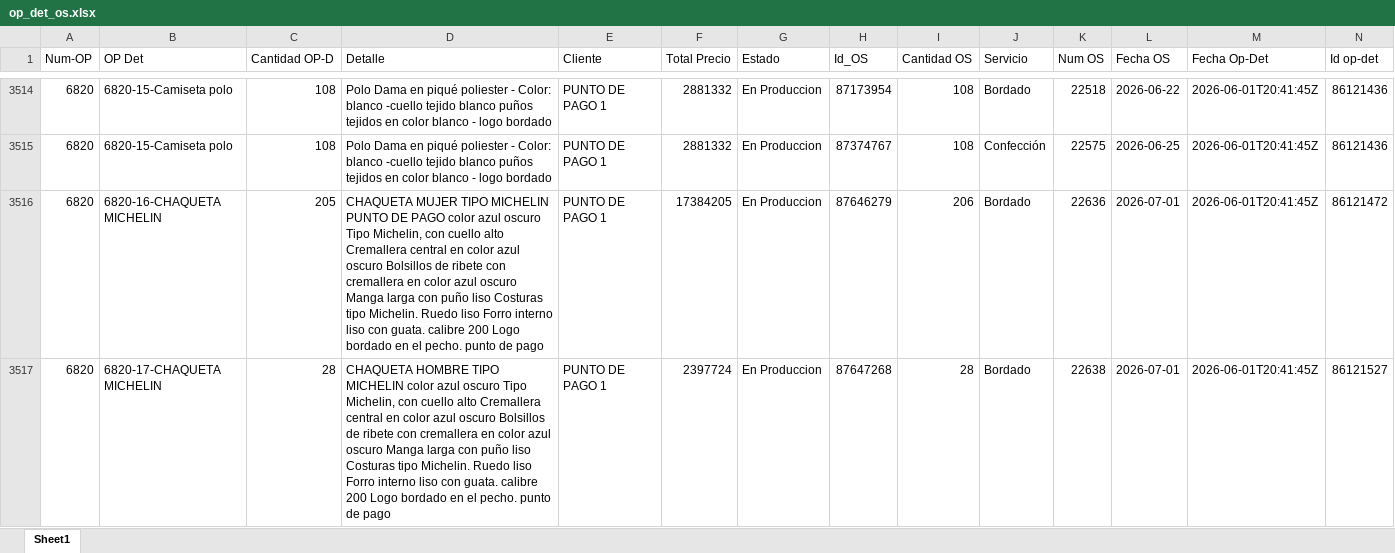
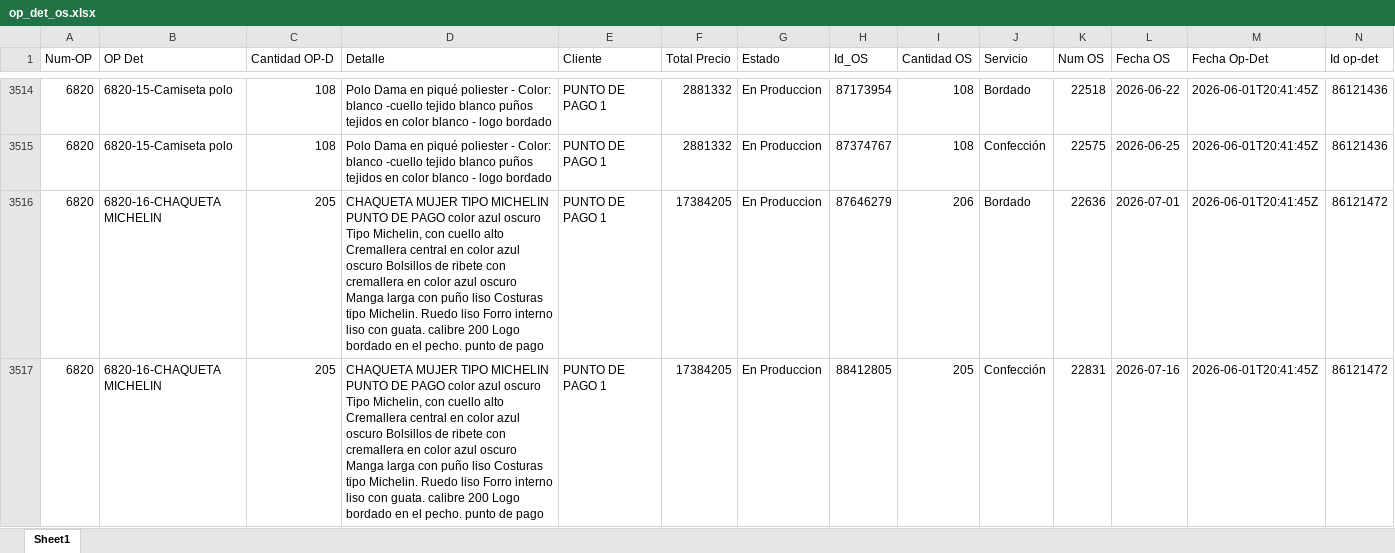
Before and after one commit to LalaSolarteW/actualizacion-ops-produccion, an Excel workbook: op_det_os.xlsx, sheet Sheet1, drawn as a sheet; only a part is shown, gaps mark what is left out; the shorter side is filled out with more unchanged rows; values as stored, in another font and other column widths than the file's, no borders; the diff covers the shown part only; the diff names each change by its address in the sheet, - before the commit and + after, or states it on an @@ line.

```diff
--- a/op_det_os.xlsx (sheet Sheet1)
+++ b/op_det_os.xlsx (sheet Sheet1)
+row 3517: 6820 | 6820-16-CHAQUETA MICHELIN | 205 | CHAQUETA MUJER TIPO MICHELIN PUNTO DE PAGO color azul oscuro Tipo Michelin, con cuello alto Cremallera central en color azul oscuro Bolsillos de ribete con cremallera en color azul oscuro Manga larga con puño liso Costuras tipo Michelin. Ruedo liso Forro interno liso con guata. calibre 200 Logo bordado en el pecho. punto de pago | PUNTO DE PAGO 1 | 17384205 | En Produccion | 88412805 | 205 | Confección | 22831 | 2026-07-16 | 2026-06-01T20:41:45Z | 86121472
```
Also changed, not shown: 13 added rows and 31 edited cells elsewhere in this sheet, op_det_completo.xlsx.
